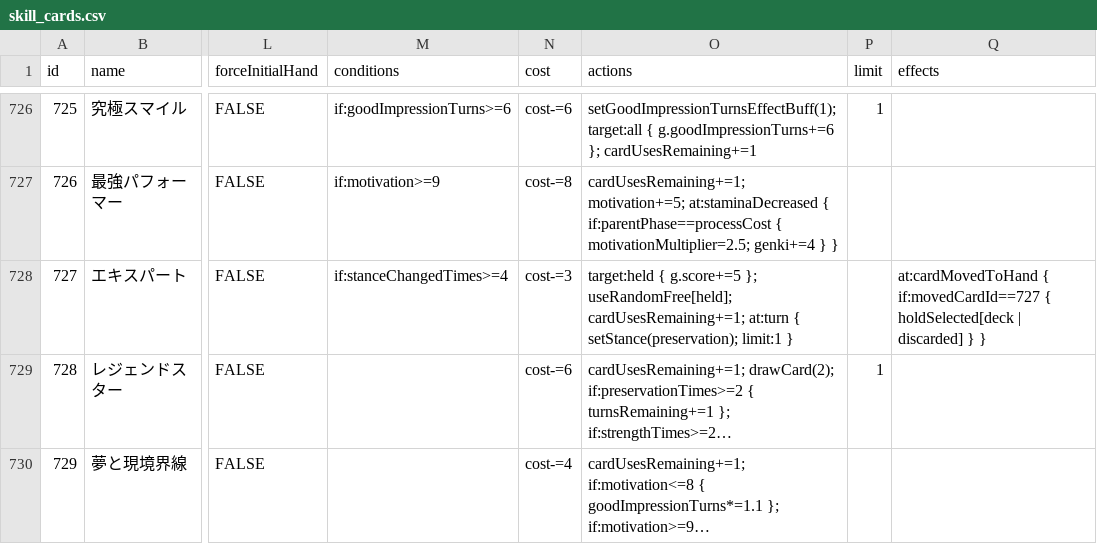
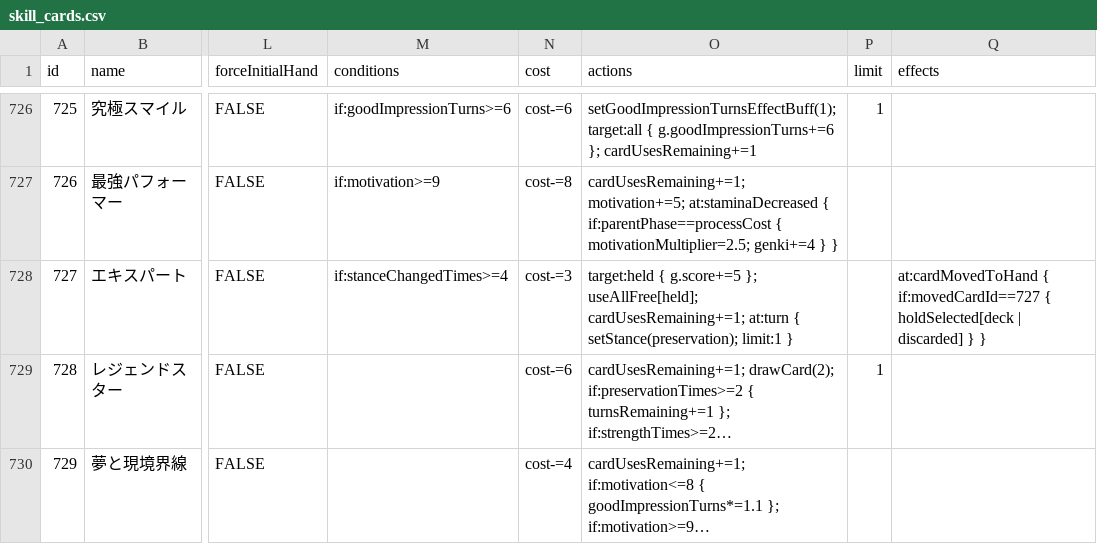
Before and after one commit to surisuririsu/gakumas-tools, a CSV file: packages/gakumas-data-structured/csv/skill_cards.csv, drawn as a sheet; only a part is shown, gaps mark what is left out; long unchanged cells end in …; the diff names each change by its address in the sheet, - before the commit and + after, or states it on an @@ line.

Commit message:
Swap engine, make cost chip expandable

```diff
--- a/packages/gakumas-data-structured/csv/skill_cards.csv
+++ b/packages/gakumas-data-structured/csv/skill_cards.csv
-O728 (actions): …g.score+=5 }; useRandomFree[held]; cardUsesRemaining+=1; at:turn…
+O728 (actions): …g.score+=5 }; useAllFree[held]; cardUsesRemaining+=1; at:turn…
```
Also changed, not shown: packages/gakumas-data/csv/skill_cards.csv, 50 other files.
